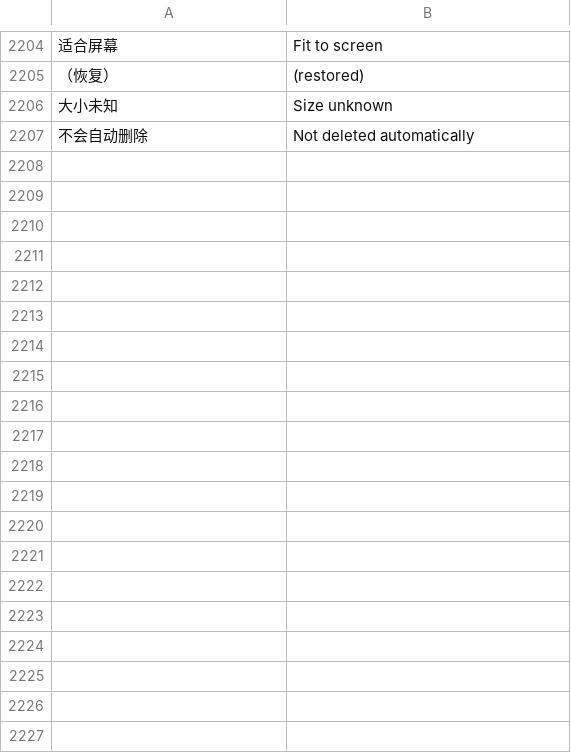
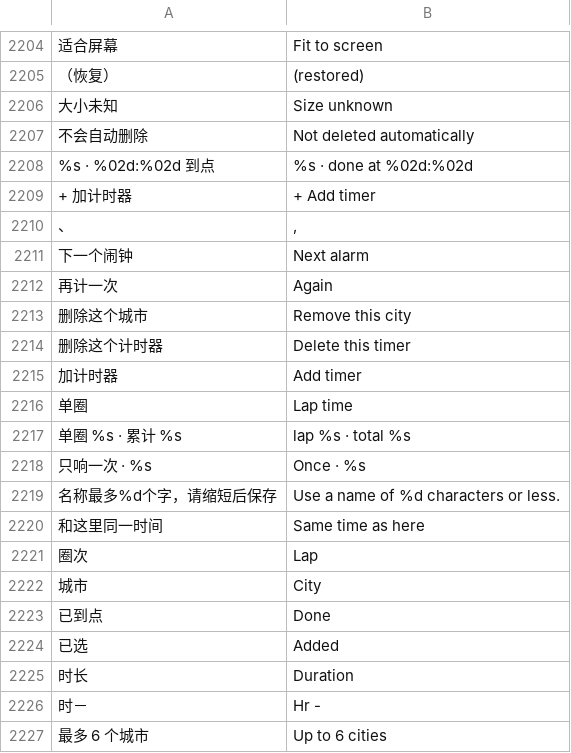
Before and after one commit to Gidean-zcx/ink, a TSV file: assets/i18n/en.tsv, drawn as a sheet; only a part is shown, gaps mark what is left out; the diff covers the shown part only; the diff names each change by its address in the sheet, - before the commit and + after, or states it on an @@ line.

```diff
--- a/assets/i18n/en.tsv
+++ b/assets/i18n/en.tsv
+row 2208: %s · %02d:%02d 到点 | %s · done at %02d:%02d
+row 2209: + 加计时器 | + Add timer
+row 2210: 、 | ,
+row 2211: 下一个闹钟 | Next alarm
+row 2212: 再计一次 | Again
+row 2213: 删除这个城市 | Remove this city
+row 2214: 删除这个计时器 | Delete this timer
+row 2215: 加计时器 | Add timer
+row 2216: 单圈 | Lap time
+row 2217: 单圈 %s · 累计 %s | lap %s · total %s
+row 2218: 只响一次 · %s | Once · %s
+row 2219: 名称最多%d个字，请缩短后保存 | Use a name of %d characters or less.
+row 2220: 和这里同一时间 | Same time as here
+row 2221: 圈次 | Lap
+row 2222: 城市 | City
+row 2223: 已到点 | Done
+row 2224: 已选 | Added
+row 2225: 时长 | Duration
+row 2226: 时－ | Hr -
+row 2227: 最多 6 个城市 | Up to 6 cities
```
Also changed, not shown: 17 added rows elsewhere in this file, 10 other files.
